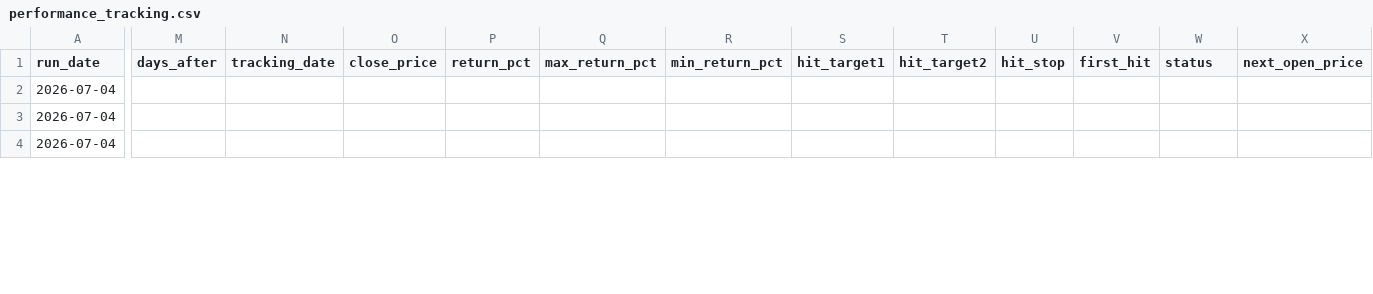
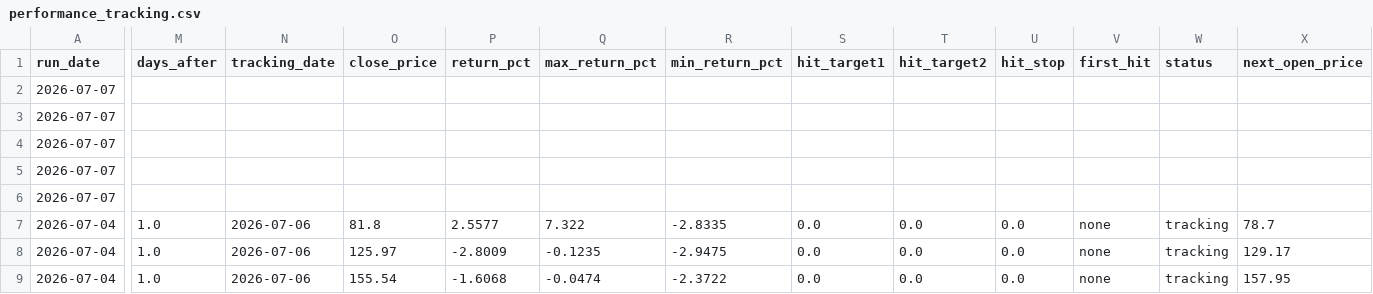
Before and after one commit to kyungseokpark/Stock_Agent_rev, a CSV file: output/us/performance_tracking.csv, drawn as a sheet; only a part is shown, gaps mark what is left out; addresses are those after the commit; rows hold the shown columns only; the diff covers the shown part only; the diff names each change by its address in the sheet, - before the commit and + after, or states it on an @@ line.

```diff
--- a/output/us/performance_tracking.csv
+++ b/output/us/performance_tracking.csv
+row 2: 2026-07-07
+row 3: 2026-07-07
+row 4: 2026-07-07
+row 5: 2026-07-07
+row 6: 2026-07-07
-M7:M9 (days_after): (empty)
+M7:M9 (days_after): 1.0
-N7:N9 (tracking_date): (empty)
+N7:N9 (tracking_date): 2026-07-06
-O7 (close_price): (empty)
+O7 (close_price): 81.8
-P7 (return_pct): (empty)
+P7 (return_pct): 2.5577
-Q7 (max_return_pct): (empty)
+Q7 (max_return_pct): 7.322
-R7 (min_return_pct): (empty)
+R7 (min_return_pct): -2.8335
-S7:S9 (hit_target1): (empty)
+S7:S9 (hit_target1): 0.0
-T7:T9 (hit_target2): (empty)
+T7:T9 (hit_target2): 0.0
-U7:U9 (hit_stop): (empty)
+U7:U9 (hit_stop): 0.0
-V7:V9 (first_hit): (empty)
+V7:V9 (first_hit): none
-W7:W9 (status): (empty)
+W7:W9 (status): tracking
-X7 (next_open_price): (empty)
+X7 (next_open_price): 78.7
-O8 (close_price): (empty)
+O8 (close_price): 125.97
-P8 (return_pct): (empty)
+P8 (return_pct): -2.8009
-Q8 (max_return_pct): (empty)
+Q8 (max_return_pct): -0.1235
-R8 (min_return_pct): (empty)
+R8 (min_return_pct): -2.9475
-X8 (next_open_price): (empty)
+X8 (next_open_price): 129.17
-O9 (close_price): (empty)
+O9 (close_price): 155.54
-P9 (return_pct): (empty)
+P9 (return_pct): -1.6068
-Q9 (max_return_pct): (empty)
+Q9 (max_return_pct): -0.0474
-R9 (min_return_pct): (empty)
+R9 (min_return_pct): -2.3722
-X9 (next_open_price): (empty)
+X9 (next_open_price): 157.95
```
Also changed, not shown: 29 edited cells elsewhere in this file, output/us/full_result.csv, output/us/market_summary.csv, 5 other files.
